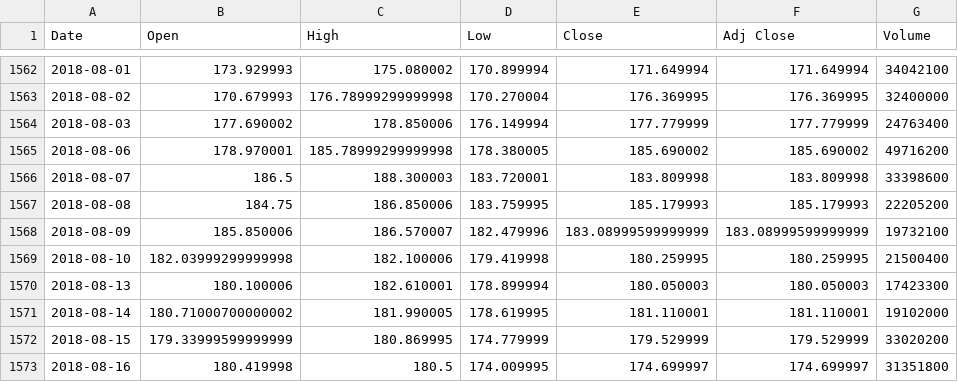
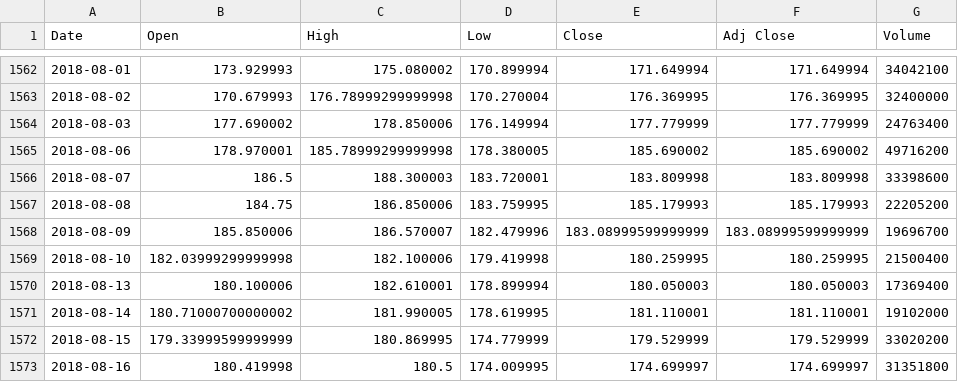
Before and after one commit to arashaomrani/Market, a CSV file: FB.csv, drawn as a sheet; only a part is shown, gaps mark what is left out; the diff covers the shown part only.

```diff
--- a/FB.csv
+++ b/FB.csv
@@ -1567,5 +1567,5 @@ Date,Open,High,Low,Close,Adj Close,Volume
 2018-08-08,184.75,186.850006,183.759995,185.179993,185.179993,22205200
-2018-08-09,185.850006,186.570007,182.479996,183.08999599999999,183.08999599999999,19732100
+2018-08-09,185.850006,186.570007,182.479996,183.08999599999999,183.08999599999999,19696700
 2018-08-10,182.03999299999998,182.100006,179.419998,180.259995,180.259995,21500400
-2018-08-13,180.100006,182.610001,178.899994,180.050003,180.050003,17423300
+2018-08-13,180.100006,182.610001,178.899994,180.050003,180.050003,17369400
 2018-08-14,180.71000700000002,181.990005,178.619995,181.110001,181.110001,19102000
```
Also changed, not shown: 28 added rows and 1 edited cell elsewhere in this file, ADBE.csv, GS.csv, 51 other files.
